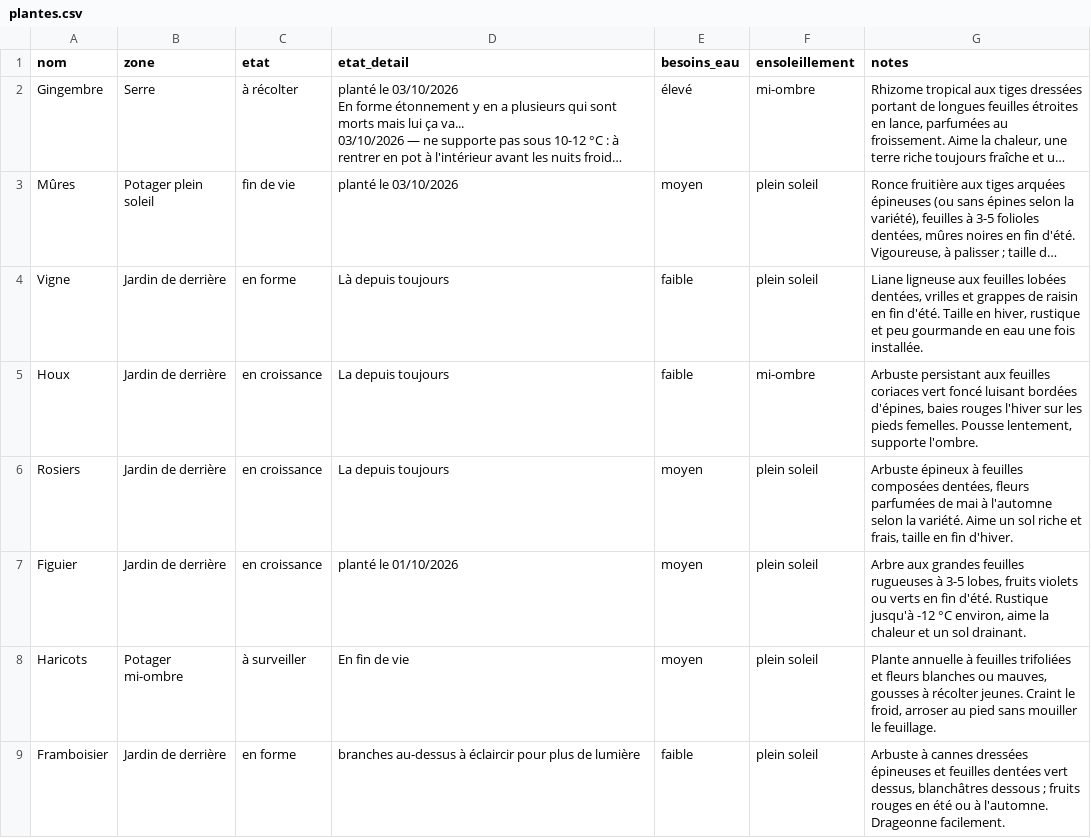
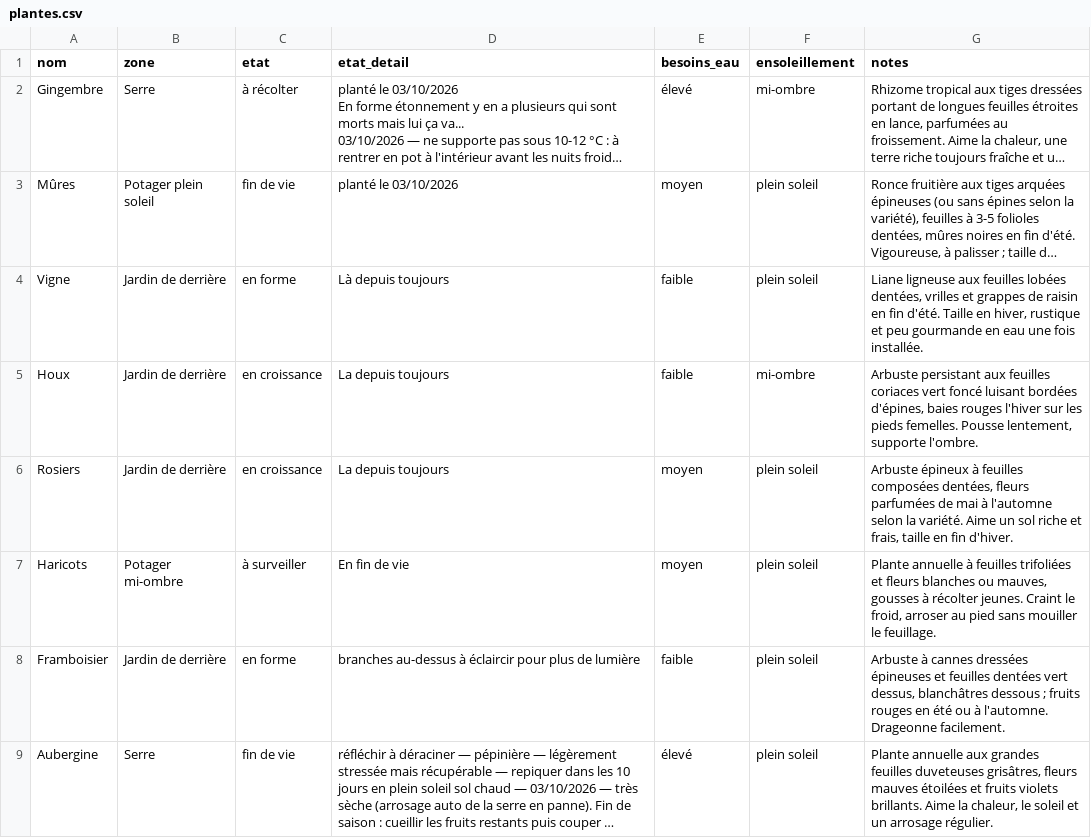
Before and after one commit to leblanctiphaine-px/Jardin, a CSV file: plantes.csv, drawn as a sheet; only a part is shown; the shorter side is filled out with more unchanged rows; long unchanged cells end in ….

Commit message:
Plantes : supprimer Figuier

```diff
--- a/plantes.csv
+++ b/plantes.csv
@@ -8,3 +8,2 @@ Houx,Jardin de derrière,en croissance,La depuis toujours,faible,mi-ombre,"Arbus
 Rosiers,Jardin de derrière,en croissance,La depuis toujours,moyen,plein soleil,"Arbuste épineux à feuilles composées dentées, fleurs parfumées de mai à l'automne selon la variété. Aime un sol riche et frais, taille en fin d'hiver."
-Figuier,Jardin de derrière,en croissance,planté le 01/10/2026,moyen,plein soleil,"Arbre aux grandes feuilles rugueuses à 3-5 lobes, fruits violets ou verts en fin d'été. Rustique jusqu'à -12 °C environ, aime la chaleur et un sol drainant."
 Haricots,Potager mi-ombre,à surveiller,En fin de vie,moyen,plein soleil,"Plante annuelle à feuilles trifoliées et fleurs blanches ou mauves, gousses à récolter jeunes. Craint le froid, arroser au pied sans mouiller le feuillage."
```
